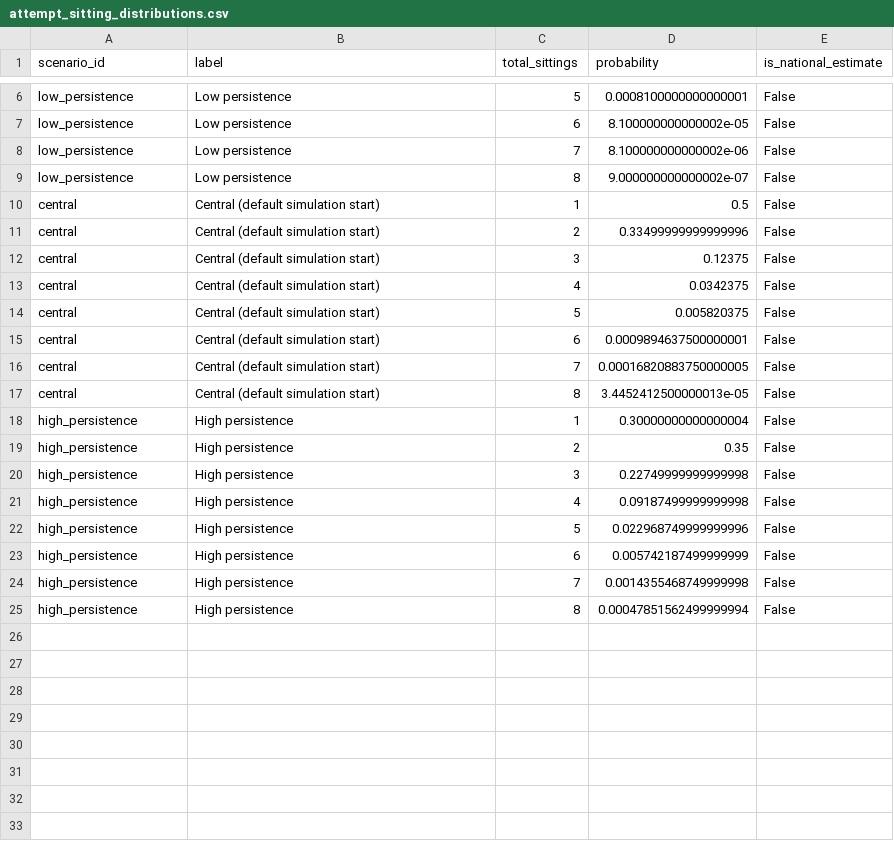
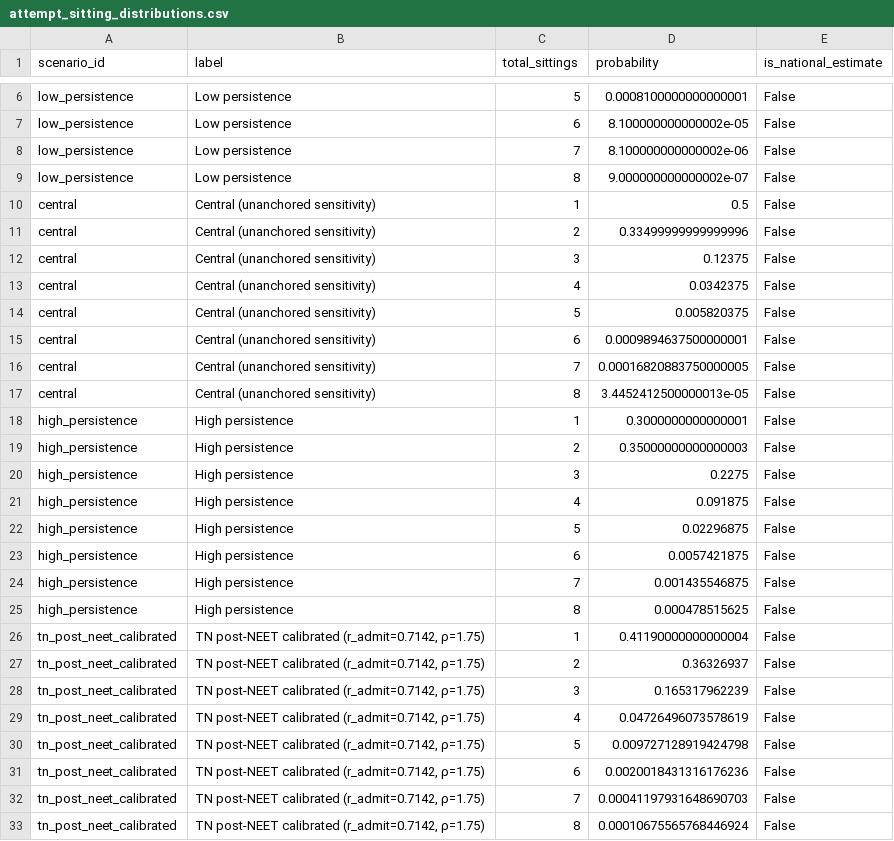
Before and after one commit to rainonej/neet-comparison, a CSV file: data/processed/bayesian/attempt_sitting_distributions.csv, drawn as a sheet; only a part is shown, gaps mark what is left out.

```diff
--- a/data/processed/bayesian/attempt_sitting_distributions.csv
+++ b/data/processed/bayesian/attempt_sitting_distributions.csv
@@ -9,17 +9,25 @@ low_persistence,Low persistence,7,8.100000000000002e-06,False
 low_persistence,Low persistence,8,9.000000000000002e-07,False
-central,Central (default simulation start),1,0.5,False
-central,Central (default simulation start),2,0.33499999999999996,False
-central,Central (default simulation start),3,0.12375,False
-central,Central (default simulation start),4,0.0342375,False
-central,Central (default simulation start),5,0.005820375,False
-central,Central (default simulation start),6,0.0009894637500000001,False
-central,Central (default simulation start),7,0.00016820883750000005,False
-central,Central (default simulation start),8,3.4452412500000013e-05,False
-high_persistence,High persistence,1,0.30000000000000004,False
-high_persistence,High persistence,2,0.35,False
-high_persistence,High persistence,3,0.22749999999999998,False
-high_persistence,High persistence,4,0.09187499999999998,False
-high_persistence,High persistence,5,0.022968749999999996,False
-high_persistence,High persistence,6,0.005742187499999999,False
-high_persistence,High persistence,7,0.0014355468749999998,False
-high_persistence,High persistence,8,0.00047851562499999994,False
+central,Central (unanchored sensitivity),1,0.5,False
+central,Central (unanchored sensitivity),2,0.33499999999999996,False
+central,Central (unanchored sensitivity),3,0.12375,False
+central,Central (unanchored sensitivity),4,0.0342375,False
+central,Central (unanchored sensitivity),5,0.005820375,False
+central,Central (unanchored sensitivity),6,0.0009894637500000001,False
+central,Central (unanchored sensitivity),7,0.00016820883750000005,False
+central,Central (unanchored sensitivity),8,3.4452412500000013e-05,False
+high_persistence,High persistence,1,0.3000000000000001,False
+high_persistence,High persistence,2,0.35000000000000003,False
+high_persistence,High persistence,3,0.2275,False
+high_persistence,High persistence,4,0.091875,False
+high_persistence,High persistence,5,0.02296875,False
+high_persistence,High persistence,6,0.0057421875,False
+high_persistence,High persistence,7,0.001435546875,False
+high_persistence,High persistence,8,0.000478515625,False
+tn_post_neet_calibrated,"TN post-NEET calibrated (r_admit=0.7142, ρ=1.75)",1,0.41190000000000004,False
+tn_post_neet_calibrated,"TN post-NEET calibrated (r_admit=0.7142, ρ=1.75)",2,0.36326937,False
+tn_post_neet_calibrated,"TN post-NEET calibrated (r_admit=0.7142, ρ=1.75)",3,0.165317962239,False
+tn_post_neet_calibrated,"TN post-NEET calibrated (r_admit=0.7142, ρ=1.75)",4,0.04726496073578619,False
+tn_post_neet_calibrated,"TN post-NEET calibrated (r_admit=0.7142, ρ=1.75)",5,0.009727128919424798,False
+tn_post_neet_calibrated,"TN post-NEET calibrated (r_admit=0.7142, ρ=1.75)",6,0.0020018431316176236,False
+tn_post_neet_calibrated,"TN post-NEET calibrated (r_admit=0.7142, ρ=1.75)",7,0.00041197931648690703,False
+tn_post_neet_calibrated,"TN post-NEET calibrated (r_admit=0.7142, ρ=1.75)",8,0.00010675565768446924,False
```
Also changed, not shown: data/processed/bayesian/attempt_continuation_scenarios.csv, data/processed/bayesian/posterior_summary.csv, 23 other files.
